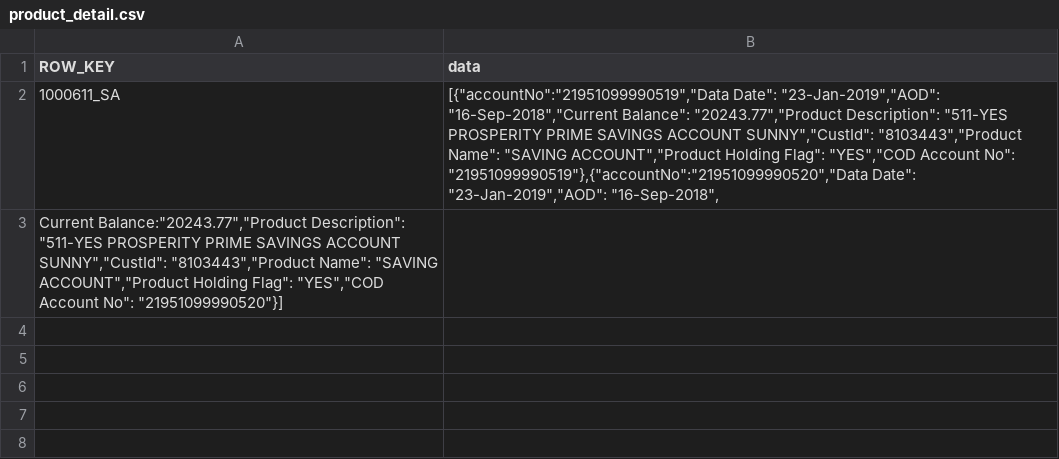
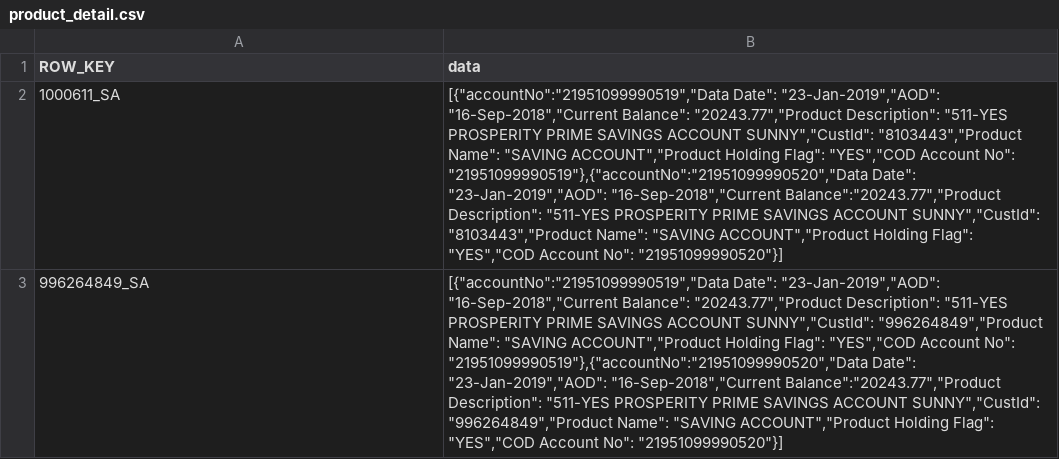
Before and after one commit to XI754-AbhishekDalakoti/yes-genie-testautomation, a CSV file: yes-genie-testautomation-GenieDataCreation/data_file/product_detail.csv, drawn as a sheet; removed rows and columns are numbered as before the commit, all else as after; the diff names each change by its address in the sheet, - before the commit and + after, or states it on an @@ line.

Commit message:
new table in datacreation

```diff
--- a/yes-genie-testautomation-GenieDataCreation/data_file/product_detail.csv
+++ b/yes-genie-testautomation-GenieDataCreation/data_file/product_detail.csv
-B2 (data): …Date": "23-Jan-2019","AOD": "16-Sep-2018",
+B2 (data): …Date": "23-Jan-2019","AOD": "16-Sep-2018","Current Balance":"20243.77","Product Description": "511-YES PROSPERITY PRIME SAVINGS ACCOUNT SUNNY","CustId": "8103443","Product Name": "SAVING ACCOUNT","Product Holding Flag": "YES","COD Account No": "21951099990520"}]
-row 3: Current Balance:"20243.77","Product Description": "511-YES PROSPERITY PRIME SAVINGS ACCOUNT SUNNY","CustId": "8103443","Product Name": "SAVING ACCOUNT","Product Holding Flag": "YES","COD Account No": "21951099990520"}]
+row 3: 996264849_SA | [{"accountNo":"21951099990519","Data Date": "23-Jan-2019","AOD": "16-Sep-2018","Current Balance": "20243.77","Product Description": "511-YES PROSPERITY PRIME SAVINGS ACCOUNT SUNNY","CustId": "996264849","Product Name": "SAVING ACCOUNT","Product Holding Flag": "YES","COD Account No": "21951099990519"},{"accountNo":"21951099990520","Data Date": "23-Jan-2019","AOD": "16-Sep-2018","Current Balance":"20243.77","Product Description": "511-YES PROSPERITY PRIME SAVINGS ACCOUNT SUNNY","CustId": "996264849","Product Name": "SAVING ACCOUNT","Product Holding Flag": "YES","COD Account No": "21951099990520"}]
```
Also changed, not shown: yes-genie-testautomation-GenieDataCreation/data_file/data_NBA.csv, yes-genie-testautomation-GenieDataCreation/data_file/data_demogs.csv, 8 other files.
